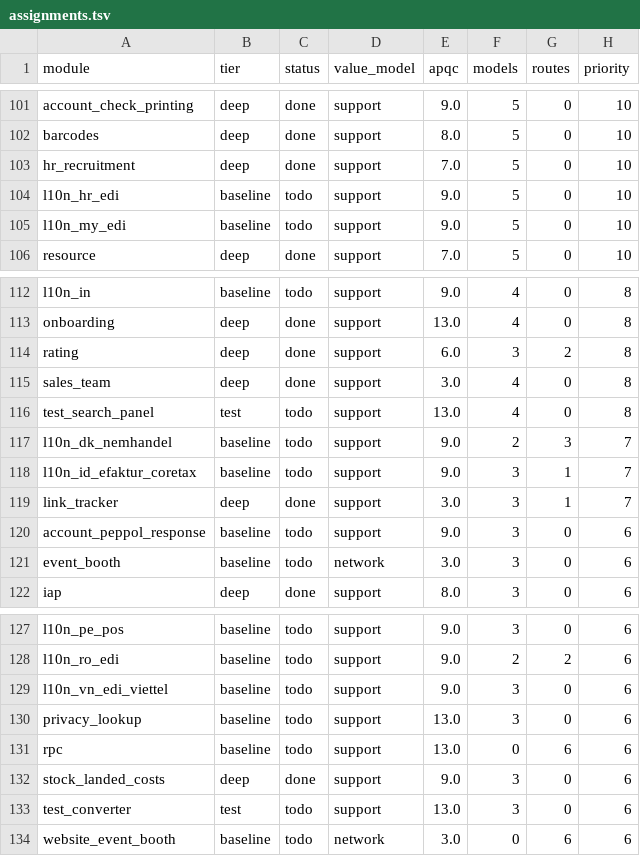
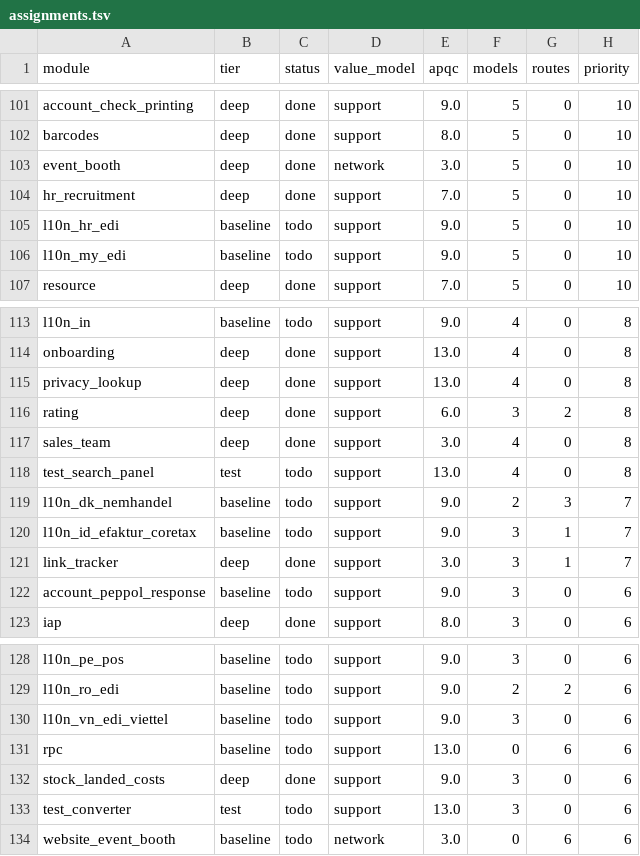
Before and after one commit to ahmed5050it-spec/odoo, a TSV file: doc/revres/assignments.tsv, drawn as a sheet; only a part is shown, gaps mark what is left out.

```diff
--- a/doc/revres/assignments.tsv
+++ b/doc/revres/assignments.tsv
@@ -102,2 +102,3 @@ account_check_printing	deep	done	support	9.0	5	0	10
 barcodes	deep	done	support	8.0	5	0	10
+event_booth	deep	done	network	3.0	5	0	10
 hr_recruitment	deep	done	support	7.0	5	0	10
@@ -113,2 +114,3 @@ l10n_in	baseline	todo	support	9.0	4	0	8
 onboarding	deep	done	support	13.0	4	0	8
+privacy_lookup	deep	done	support	13.0	4	0	8
 rating	deep	done	support	6.0	3	2	8
@@ -120,3 +122,2 @@ link_tracker	deep	done	support	3.0	3	1	7
 account_peppol_response	baseline	todo	support	9.0	3	0	6
-event_booth	baseline	todo	network	3.0	3	0	6
 iap	deep	done	support	8.0	3	0	6
@@ -129,3 +130,2 @@ l10n_ro_edi	baseline	todo	support	9.0	2	2	6
 l10n_vn_edi_viettel	baseline	todo	support	9.0	3	0	6
-privacy_lookup	baseline	todo	support	13.0	3	0	6
 rpc	baseline	todo	support	13.0	0	6	6
```
Also changed, not shown: doc/revres/rollup.tsv, 6 other files.
